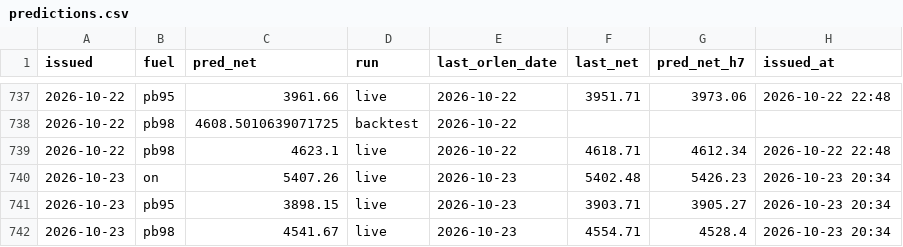
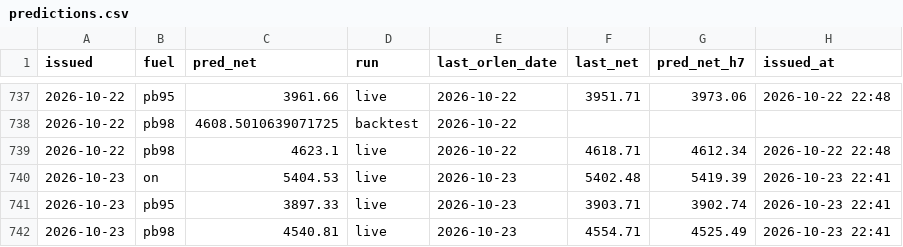
Before and after one commit to bartek-filipiuk/oil-predict, a CSV file: data/predictions.csv, drawn as a sheet; only a part is shown, gaps mark what is left out.

```diff
--- a/data/predictions.csv
+++ b/data/predictions.csv
@@ -739,4 +739,4 @@ issued,fuel,pred_net,run,last_orlen_date,last_net,pred_net_h7,issued_at
 2026-10-22,pb98,4623.1,live,2026-10-22,4618.71,4612.34,2026-10-22 22:48
-2026-10-23,on,5407.26,live,2026-10-23,5402.48,5426.23,2026-10-23 20:34
-2026-10-23,pb95,3898.15,live,2026-10-23,3903.71,3905.27,2026-10-23 20:34
-2026-10-23,pb98,4541.67,live,2026-10-23,4554.71,4528.4,2026-10-23 20:34
+2026-10-23,on,5404.53,live,2026-10-23,5402.48,5419.39,2026-10-23 22:41
+2026-10-23,pb95,3897.33,live,2026-10-23,3903.71,3902.74,2026-10-23 22:41
+2026-10-23,pb98,4540.81,live,2026-10-23,4554.71,4525.49,2026-10-23 22:41
```
Also changed, not shown: data/brent.csv, data/ulsd.csv, 3 other files.
